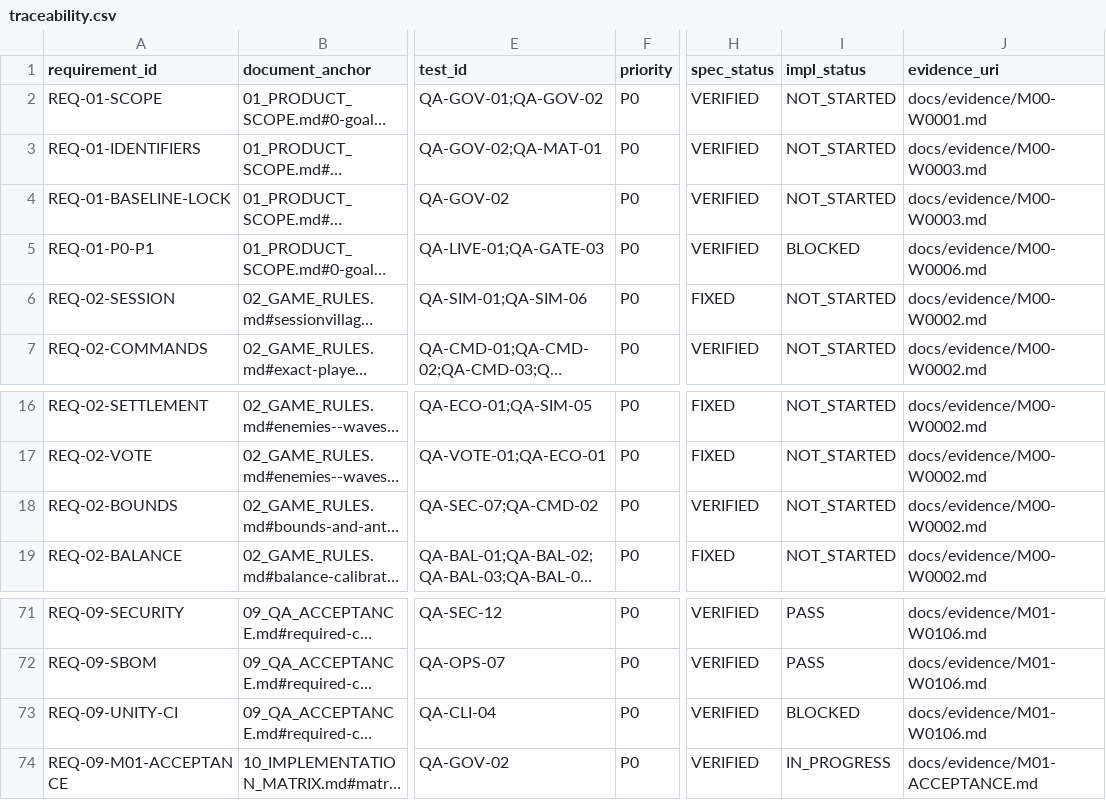
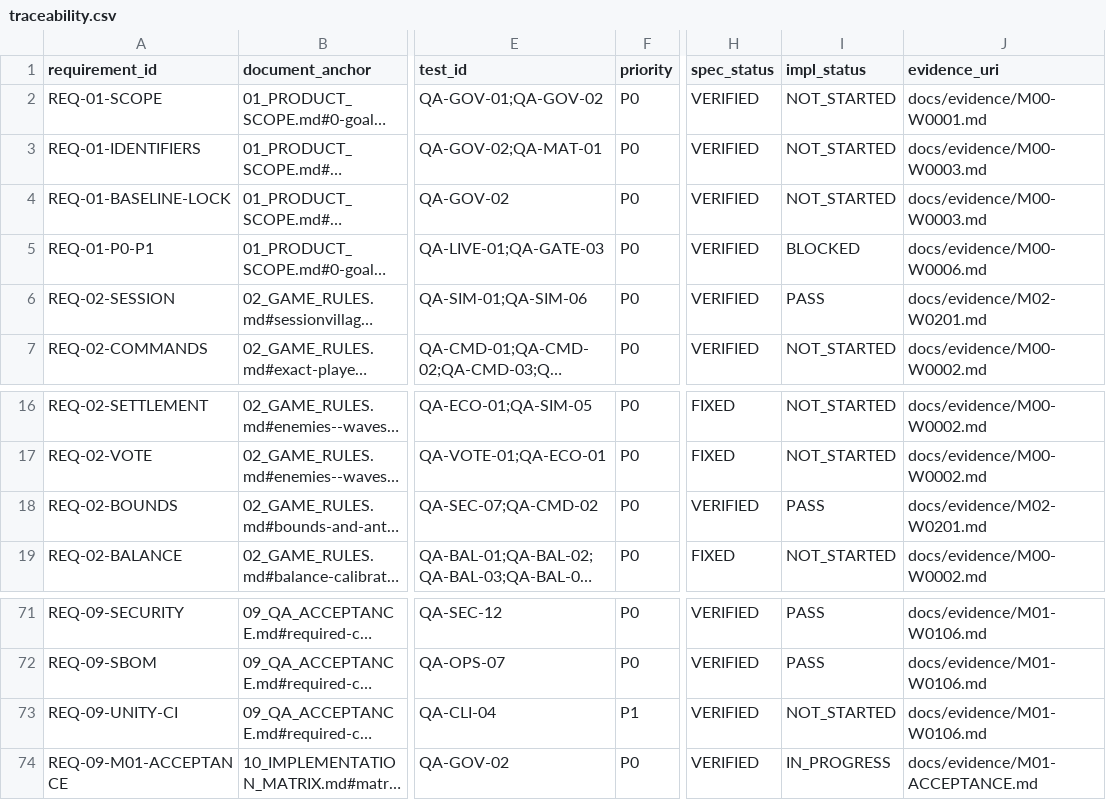
Before and after one commit to hung98dev/ttgqldl, a CSV file: docs/traceability.csv, drawn as a sheet; only a part is shown, gaps mark what is left out; long unchanged cells end in …; the diff names each change by its address in the sheet, - before the commit and + after, or states it on an @@ line.

Commit message:
docs(m01): close M01 under the owner-approved Unity acceptance revision
The repository owner approved one change: licensed Unity EditMode/PlayMode execution
inside GitHub Actions is now OPTIONAL for M01. Real licensed local execution plus
the Unity static CI gate is the accepted evidence. No gameplay rule, schema,
golden vector or API contract changed; ttg-rules-v1 is untouched.

- 09_QA_ACCEPTANCE.md: revised contract + mandatory/optional split; the optional
  workflow is recorded as NOT EXECUTED / OPTIONAL and must never be cited as a pass
- 10_IMPLEMENTATION_MATRIX.md: M01 PASS, M02 IN_PROGRESS (W0201 PASS, W0202-W0208
  NOT_STARTED), M03-M09 NOT_STARTED, M10-M11 BLOCKED
- traceability.csv: optional Unity CI row is NOT_STARTED (was BLOCKED); W0201 rows
  now point at real evidence
- M01-W0106.md: PASS with the policy record, the 5-job CI evidence and remaining
  limitations (11 dev-only moderate npm advisories; 144/439 SBOM components without
  licence metadata)
- M01-ACCEPTANCE.md: PASS, per-package audit, owner approval recorded, and the
  explicit statement that Unity Editor CI was NOT executed
- M01-W0104.md: provenance note (local run, original revision, never a CI run)

```diff
--- a/docs/traceability.csv
+++ b/docs/traceability.csv
-H6 (spec_status): FIXED
+H6 (spec_status): VERIFIED
-I6 (impl_status): NOT_STARTED
+I6 (impl_status): PASS
-J6 (evidence_uri): docs/evidence/M00-W0002.md
+J6 (evidence_uri): docs/evidence/M02-W0201.md
-I18 (impl_status): NOT_STARTED
+I18 (impl_status): PASS
-J18 (evidence_uri): docs/evidence/M00-W0002.md
+J18 (evidence_uri): docs/evidence/M02-W0201.md
-F73 (priority): P0
+F73 (priority): P1
-I73 (impl_status): BLOCKED
+I73 (impl_status): NOT_STARTED
```
Also changed, not shown: 6 other files.
